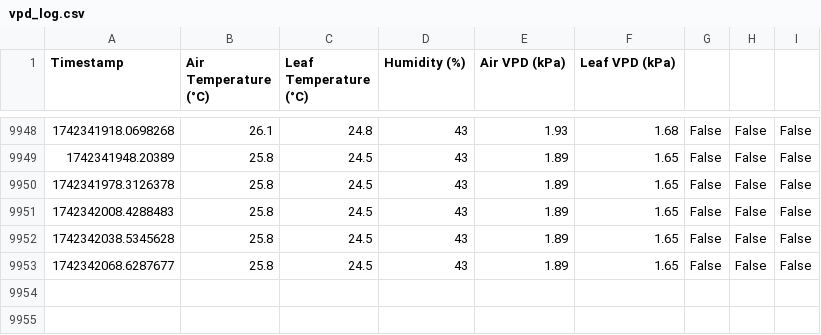
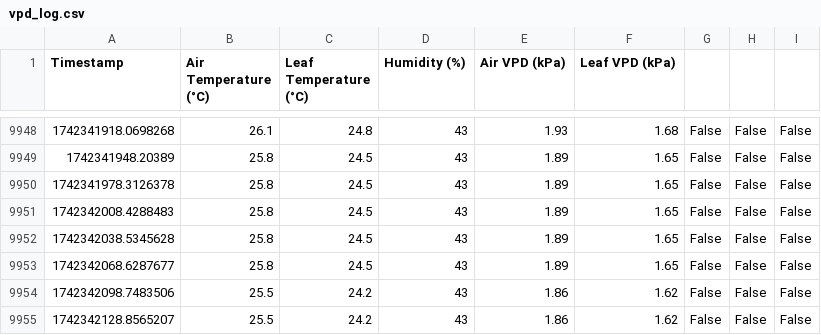
Before and after one commit to GerritHoskins/vpd, a CSV file: vpd_log.csv, drawn as a sheet; only a part is shown, gaps mark what is left out.

Commit message:
Auto-sync: Wed 19 Mar 00:55:41 CET 2025

```diff
--- a/vpd_log.csv
+++ b/vpd_log.csv
@@ -9953 +9953,3 @@ Timestamp,Air Temperature (°C),Leaf Temperature (°C),Humidity (%),Air VPD (kPa
 1742342068.6287677,25.8,24.5,43,1.89,1.65,False,False,False
+1742342098.7483506,25.5,24.2,43,1.86,1.62,False,False,False
+1742342128.8565207,25.5,24.2,43,1.86,1.62,False,False,False
```
